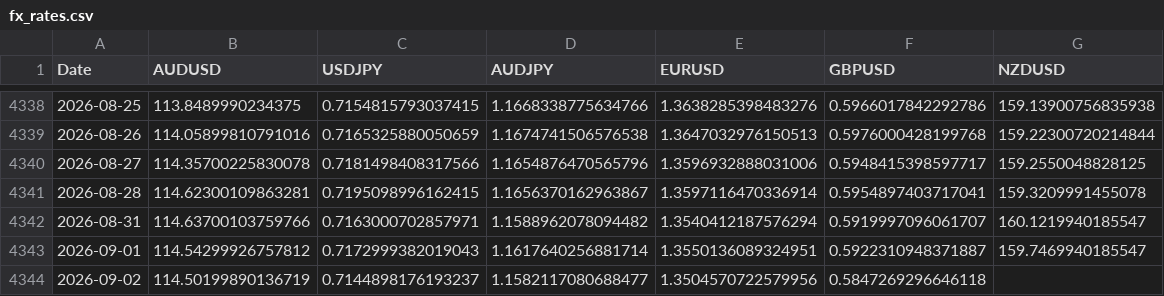
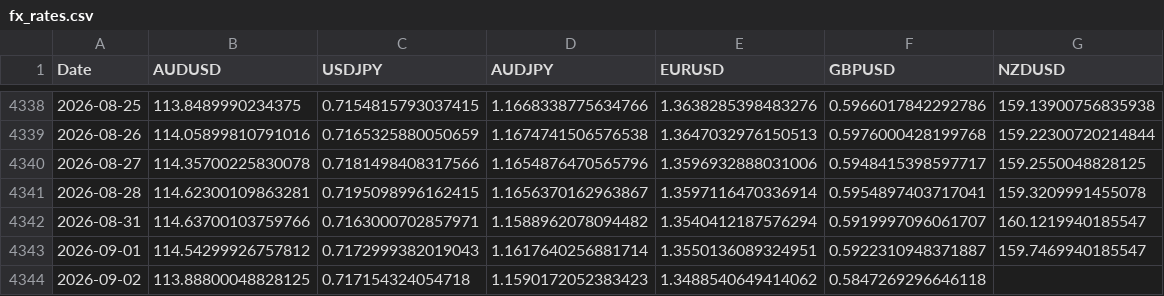
Before and after one commit to tbrown122387/stat-4170-public, a CSV file: lectures/data/fx_rates.csv, drawn as a sheet; only a part is shown, gaps mark what is left out.

```diff
--- a/lectures/data/fx_rates.csv
+++ b/lectures/data/fx_rates.csv
@@ -4343,2 +4343,2 @@ Date,AUDUSD,USDJPY,AUDJPY,EURUSD,GBPUSD,NZDUSD
 2026-09-01,114.54299926757812,0.7172999382019043,1.1617640256881714,1.3550136089324951,0.5922310948371887,159.7469940185547
-2026-09-02,114.50199890136719,0.7144898176193237,1.1582117080688477,1.3504570722579956,0.5847269296646118,
+2026-09-02,113.88800048828125,0.717154324054718,1.1590172052383423,1.3488540649414062,0.5847269296646118,
```
Also changed, not shown: lectures/data/carry_pnl.csv, lectures/data/prices.csv, 6 other files.
